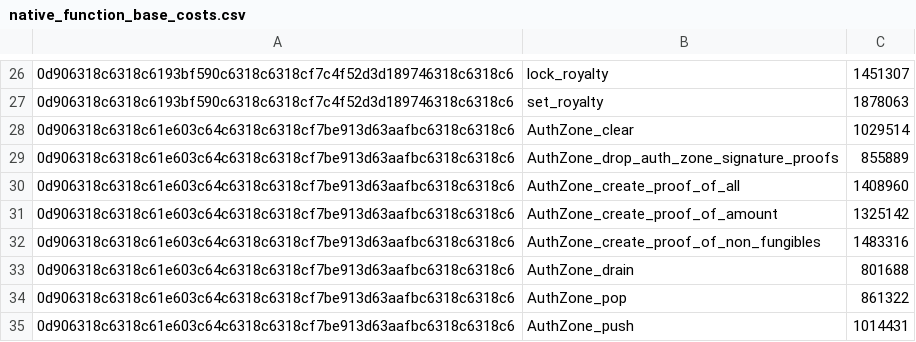
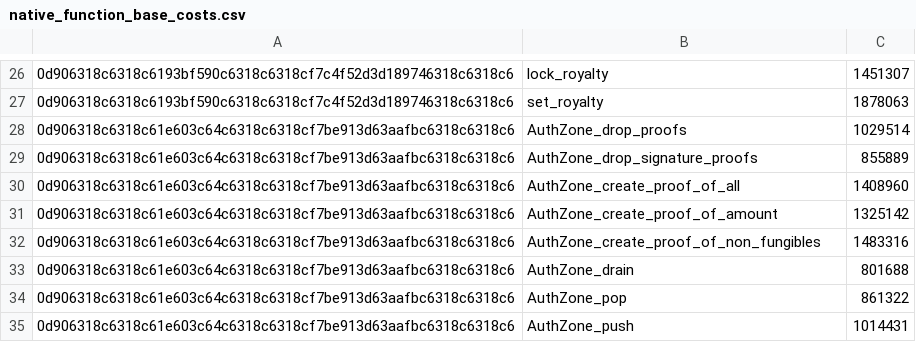
Before and after one commit to radixdlt/radixdlt-scrypto, a CSV file: assets/native_function_base_costs.csv, drawn as a sheet; only a part is shown, gaps mark what is left out.

```diff
--- a/assets/native_function_base_costs.csv
+++ b/assets/native_function_base_costs.csv
@@ -27,4 +27,4 @@
 0d906318c6318c6193bf590c6318c6318cf7c4f52d3d189746318c6318c6,set_royalty,1878063
-0d906318c6318c61e603c64c6318c6318cf7be913d63aafbc6318c6318c6,AuthZone_clear,1029514
-0d906318c6318c61e603c64c6318c6318cf7be913d63aafbc6318c6318c6,AuthZone_drop_auth_zone_signature_proofs,855889
+0d906318c6318c61e603c64c6318c6318cf7be913d63aafbc6318c6318c6,AuthZone_drop_proofs,1029514
+0d906318c6318c61e603c64c6318c6318cf7be913d63aafbc6318c6318c6,AuthZone_drop_signature_proofs,855889
 0d906318c6318c61e603c64c6318c6318cf7be913d63aafbc6318c6318c6,AuthZone_create_proof_of_all,1408960
```
Also changed, not shown: radix-engine-tests/assets/cost_flash_loan.csv, radix-engine-tests/assets/cost_mint_large_size_nfts_from_manifest.csv, 15 other files.
